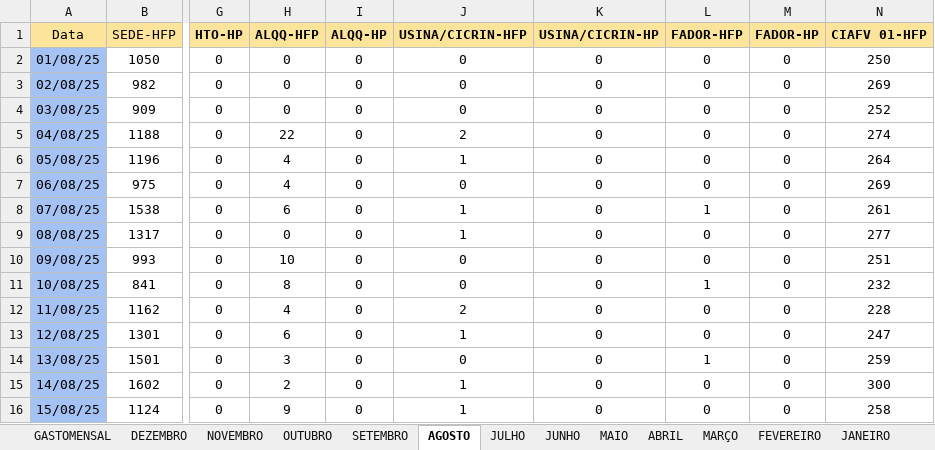
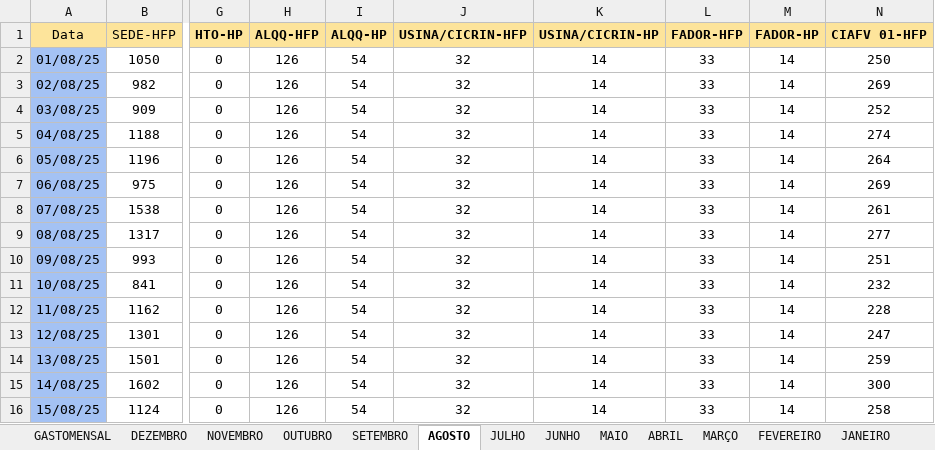
Before and after one commit to MarquezziniBL/Dashboardenergia, an Excel workbook: medicao_energia_2025.xlsx, sheet AGOSTO, drawn as a sheet; only a part is shown, gaps mark what is left out; values as stored, in another font and other column widths than the file's, no borders; the diff covers the shown part only; the diff names each change by its address in the sheet, - before the commit and + after, or states it on an @@ line.

```diff
--- a/medicao_energia_2025.xlsx (sheet AGOSTO)
+++ b/medicao_energia_2025.xlsx (sheet AGOSTO)
-H2:H4 (ALQQ-HFP): 0
+H2:H4 (ALQQ-HFP): 126
-I2:I16 (ALQQ-HP): 0
+I2:I16 (ALQQ-HP): 54
-J2:J4 (USINA/CICRIN-HFP): 0
+J2:J4 (USINA/CICRIN-HFP): 32
-K2:K16 (USINA/CICRIN-HP): 0
+K2:K16 (USINA/CICRIN-HP): 14
-L2:L7 (FADOR-HFP): 0
+L2:L7 (FADOR-HFP): 33
-M2:M16 (FADOR-HP): 0
+M2:M16 (FADOR-HP): 14
-H5 (ALQQ-HFP): 22
+H5 (ALQQ-HFP): 126
-J5 (USINA/CICRIN-HFP): 2
+J5 (USINA/CICRIN-HFP): 32
-H6:H7 (ALQQ-HFP): 4
+H6:H7 (ALQQ-HFP): 126
-J6 (USINA/CICRIN-HFP): 1
+J6 (USINA/CICRIN-HFP): 32
-J7 (USINA/CICRIN-HFP): 0
+J7 (USINA/CICRIN-HFP): 32
-H8 (ALQQ-HFP): 6
+H8 (ALQQ-HFP): 126
-J8:J9 (USINA/CICRIN-HFP): 1
+J8:J9 (USINA/CICRIN-HFP): 32
-L8 (FADOR-HFP): 1
+L8 (FADOR-HFP): 33
-H9 (ALQQ-HFP): 0
+H9 (ALQQ-HFP): 126
-L9:L10 (FADOR-HFP): 0
+L9:L10 (FADOR-HFP): 33
-H10 (ALQQ-HFP): 10
+H10 (ALQQ-HFP): 126
-J10:J11 (USINA/CICRIN-HFP): 0
+J10:J11 (USINA/CICRIN-HFP): 32
-H11 (ALQQ-HFP): 8
+H11 (ALQQ-HFP): 126
-L11 (FADOR-HFP): 1
+L11 (FADOR-HFP): 33
-H12 (ALQQ-HFP): 4
+H12 (ALQQ-HFP): 126
-J12 (USINA/CICRIN-HFP): 2
+J12 (USINA/CICRIN-HFP): 32
-L12:L13 (FADOR-HFP): 0
+L12:L13 (FADOR-HFP): 33
-H13 (ALQQ-HFP): 6
+H13 (ALQQ-HFP): 126
-J13 (USINA/CICRIN-HFP): 1
+J13 (USINA/CICRIN-HFP): 32
-H14 (ALQQ-HFP): 3
+H14 (ALQQ-HFP): 126
-J14 (USINA/CICRIN-HFP): 0
+J14 (USINA/CICRIN-HFP): 32
-L14 (FADOR-HFP): 1
+L14 (FADOR-HFP): 33
-H15 (ALQQ-HFP): 2
+H15 (ALQQ-HFP): 126
-J15:J16 (USINA/CICRIN-HFP): 1
+J15:J16 (USINA/CICRIN-HFP): 32
-L15:L16 (FADOR-HFP): 0
+L15:L16 (FADOR-HFP): 33
-H16 (ALQQ-HFP): 9
+H16 (ALQQ-HFP): 126
```
Also changed, not shown: 96 edited cells elsewhere in this sheet, sheet JULHO, sheet GASTOMENSAL, sheet SETEMBRO, formulas that keep their value.
